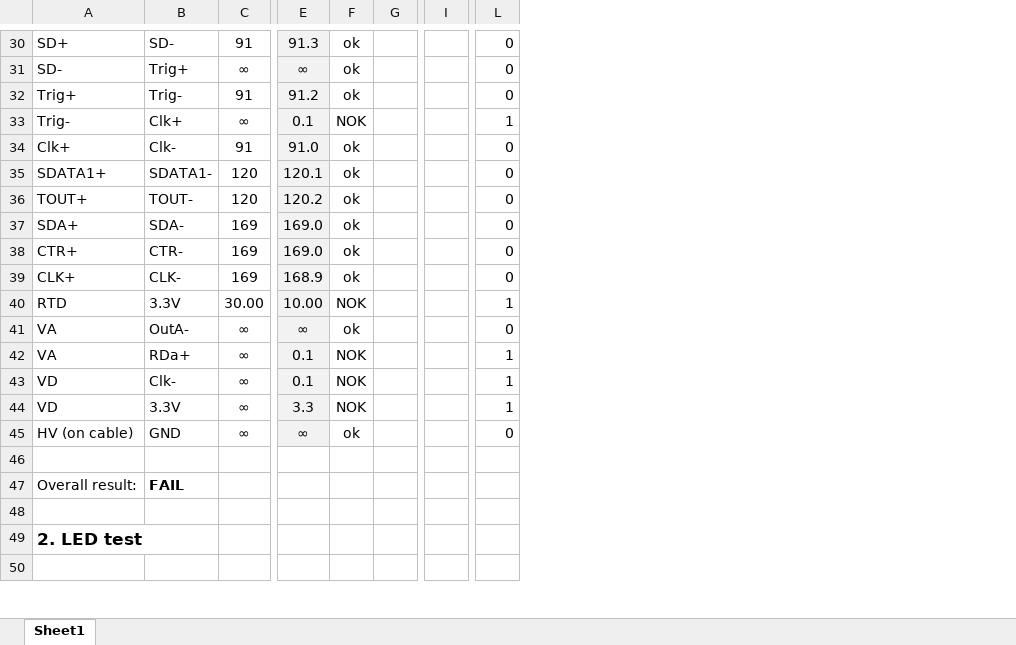
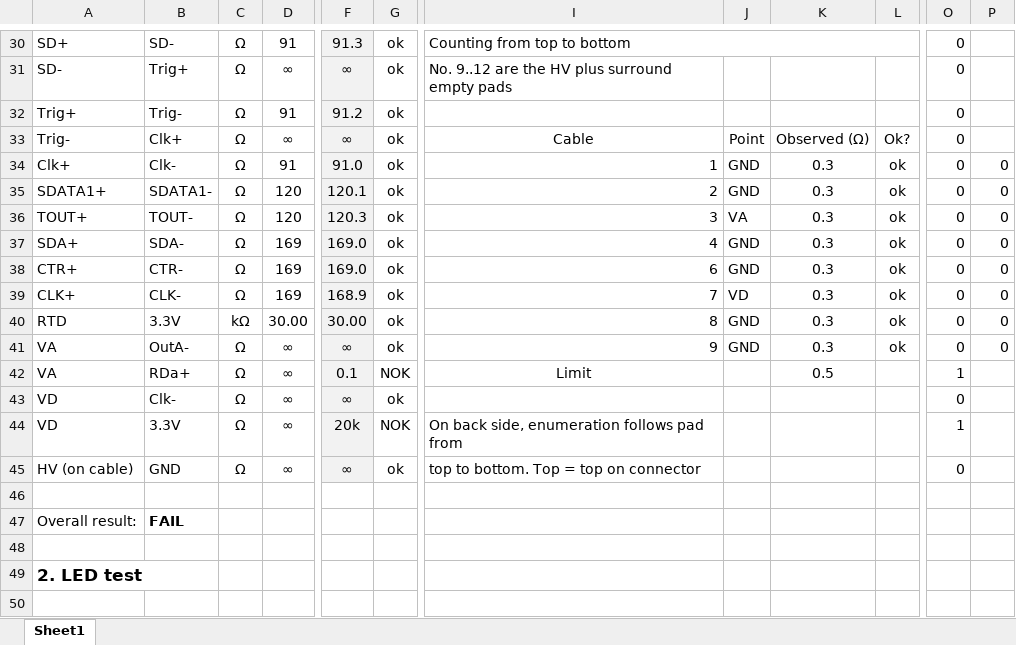
Before and after one commit to jsiado/DTB2FPixModuleAdapter, an Excel workbook: adapterFPix2DTBTestProtocol_SN013.xlsx, sheet Sheet1, drawn as a sheet; only a part is shown, gaps mark what is left out; values as stored, in another font and other column widths than the file's, no borders; conditional formats not drawn; removed rows and columns are numbered as before the commit, all else as after; the diff covers the shown part only; the diff names each change by its address in the sheet, - before the commit and + after, or states it on an @@ line.

```diff
--- a/adapterFPix2DTBTestProtocol_SN013.xlsx (sheet Sheet1)
+++ b/adapterFPix2DTBTestProtocol_SN013.xlsx (sheet Sheet1)
+column C, rows 30-45: Ω | Ω | Ω | Ω | Ω | Ω | Ω | Ω | Ω | Ω | kΩ | Ω | Ω | Ω | Ω | Ω
-column G, empty
-column I, empty
+column I, rows 30-45: Counting from top to bottom | No. 9..12 are the HV plus surround empty pads |  | Cable | 1 | 2 | 3 | 4 | 6 | 7 | 8 | 9 | Limit |  | On back side, enumeration follows pad from | top to bottom. Top = top on connector
+column J, rows 33-41: Point | GND | GND | VA | GND | GND | VD | GND | GND
+column K, rows 33-42: Observed (Ω) | 0.3 | 0.3 | 0.3 | 0.3 | 0.3 | 0.3 | 0.3 | 0.3 | 0.5
+column L, rows 33-41: Ok? | ok | ok | ok | ok | ok | ok | ok | ok
+column O, rows 30-45: 0 | 0 | 0 | 0 | 0 | 0 | 0 | 0 | 0 | 0 | 0 | 0 | 1 | 0 | 1 | 0
-P30:P32: 0
+P30:P32: (empty)
-F33: 0.1
+F33: ∞
-G33: NOK
+G33: ok
-P33: 1
+P33: (empty)
-F36: 120.2
+F36: 120.3
-F40: 10.00
+F40: 30.00
-G40: NOK
+G40: ok
-P40: 1
+P40: 0
-P42:P44: 1
+P42:P44: (empty)
-F43: 0.1
+F43: ∞
-G43: NOK
+G43: ok
-F44: 3.3
+F44: 20k
-P45: 0
+P45: (empty)
```
Also changed, not shown: 10 added rows, 3 removed rows, 41 edited cells and cell formats elsewhere in this sheet, formulas that keep their value, adapterFPix2DTBTestProtocol_template.xlsx.
